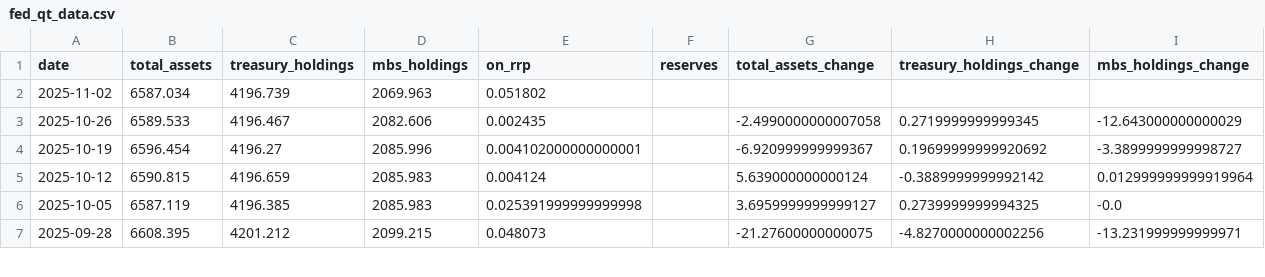
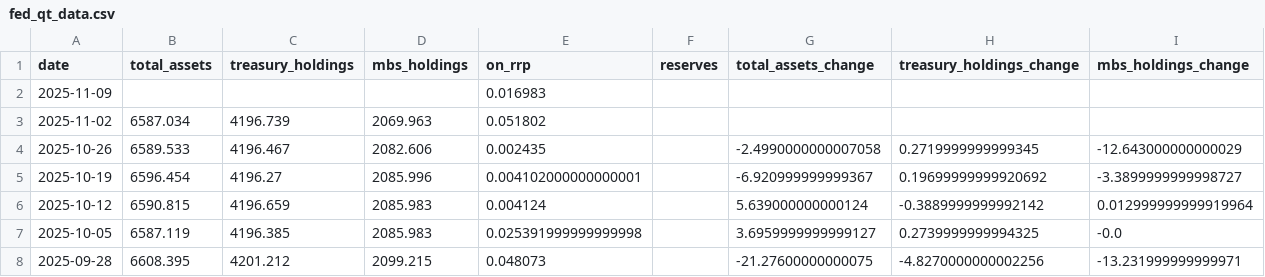
Before and after one commit to s2nnews/tools, a CSV file: assets/images/central_banks/fed_qt_data.csv, drawn as a sheet; only a part is shown.

```diff
--- a/assets/images/central_banks/fed_qt_data.csv
+++ b/assets/images/central_banks/fed_qt_data.csv
@@ -1,2 +1,3 @@
 date,total_assets,treasury_holdings,mbs_holdings,on_rrp,reserves,total_assets_change,treasury_holdings_change,mbs_holdings_change
+2025-11-09,,,,0.016983,,,,
 2025-11-02,6587.034,4196.739,2069.963,0.051802,,,,
```
Also changed, not shown: assets/images/central_banks/sofr_rates_data.csv, assets/images/interest_rates/auction/auction_tail_data.csv, 25 other files.
